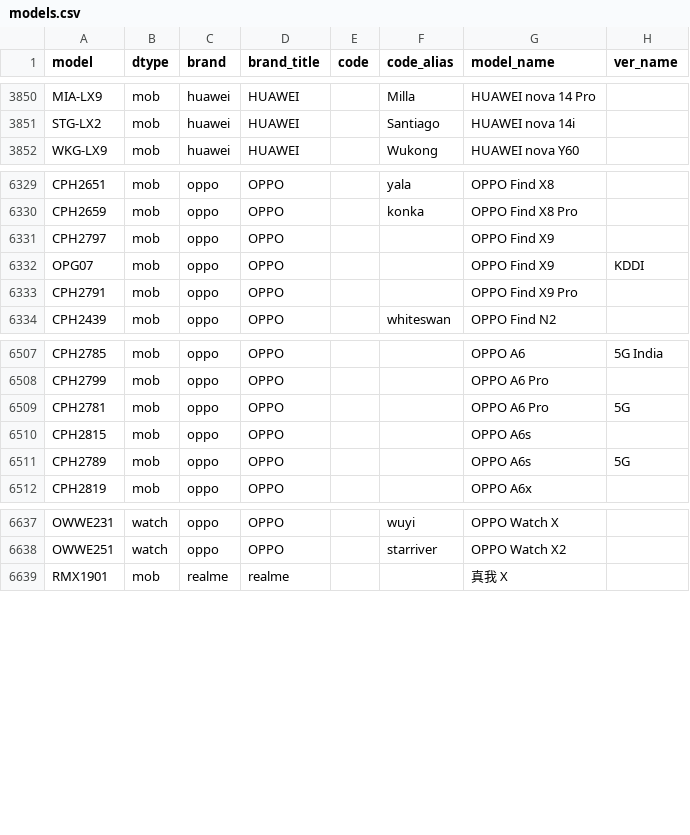
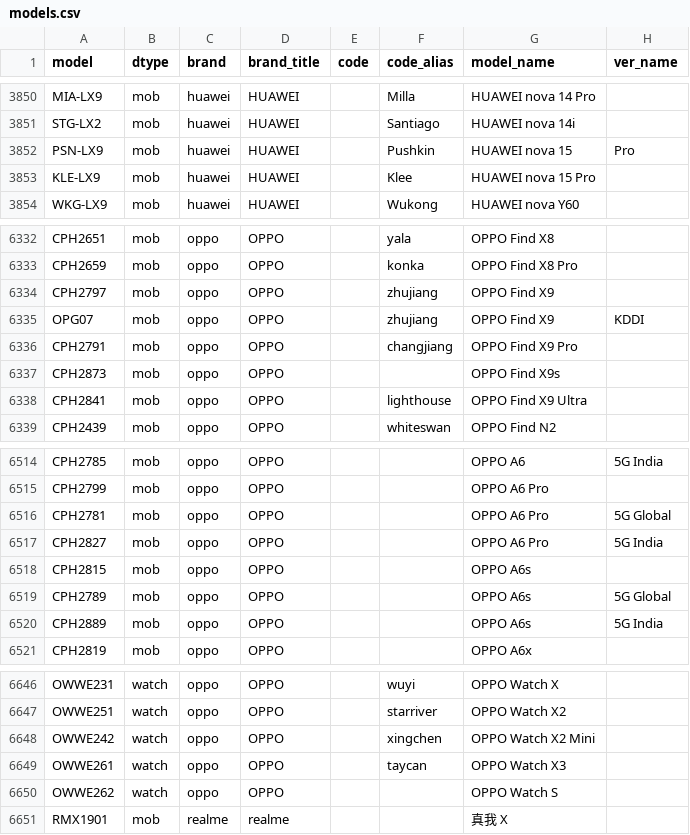
Before and after one commit to YuleBest/MobileModels-csv, a CSV file: models.csv, drawn as a sheet; only a part is shown, gaps mark what is left out; the diff covers the shown part only.

```diff
--- a/models.csv
+++ b/models.csv
@@ -3851,2 +3851,4 @@ MIA-LX9,mob,huawei,HUAWEI,,Milla,HUAWEI nova 14 Pro,
 STG-LX2,mob,huawei,HUAWEI,,Santiago,HUAWEI nova 14i,
+PSN-LX9,mob,huawei,HUAWEI,,Pushkin,HUAWEI nova 15,Pro
+KLE-LX9,mob,huawei,HUAWEI,,Klee,HUAWEI nova 15 Pro,
 WKG-LX9,mob,huawei,HUAWEI,,Wukong,HUAWEI nova Y60,
@@ -6330,5 +6333,7 @@ CPH2651,mob,oppo,OPPO,,yala,OPPO Find X8,
 CPH2659,mob,oppo,OPPO,,konka,OPPO Find X8 Pro,
-CPH2797,mob,oppo,OPPO,,,OPPO Find X9,
-OPG07,mob,oppo,OPPO,,,OPPO Find X9,KDDI
-CPH2791,mob,oppo,OPPO,,,OPPO Find X9 Pro,
+CPH2797,mob,oppo,OPPO,,zhujiang,OPPO Find X9,
+OPG07,mob,oppo,OPPO,,zhujiang,OPPO Find X9,KDDI
+CPH2791,mob,oppo,OPPO,,changjiang,OPPO Find X9 Pro,
+CPH2873,mob,oppo,OPPO,,,OPPO Find X9s,
+CPH2841,mob,oppo,OPPO,,lighthouse,OPPO Find X9 Ultra,
 CPH2439,mob,oppo,OPPO,,whiteswan,OPPO Find N2,
@@ -6508,5 +6515,7 @@ CPH2785,mob,oppo,OPPO,,,OPPO A6,5G India
 CPH2799,mob,oppo,OPPO,,,OPPO A6 Pro,
-CPH2781,mob,oppo,OPPO,,,OPPO A6 Pro,5G
+CPH2781,mob,oppo,OPPO,,,OPPO A6 Pro,5G Global
+CPH2827,mob,oppo,OPPO,,,OPPO A6 Pro,5G India
 CPH2815,mob,oppo,OPPO,,,OPPO A6s,
-CPH2789,mob,oppo,OPPO,,,OPPO A6s,5G
+CPH2789,mob,oppo,OPPO,,,OPPO A6s,5G Global
+CPH2889,mob,oppo,OPPO,,,OPPO A6s,5G India
 CPH2819,mob,oppo,OPPO,,,OPPO A6x,
@@ -6638,2 +6647,5 @@ OWWE231,watch,oppo,OPPO,,wuyi,OPPO Watch X,
 OWWE251,watch,oppo,OPPO,,starriver,OPPO Watch X2,
+OWWE242,watch,oppo,OPPO,,xingchen,OPPO Watch X2 Mini,
+OWWE261,watch,oppo,OPPO,,taycan,OPPO Watch X3,
+OWWE262,watch,oppo,OPPO,,,OPPO Watch S,
 RMX1901,mob,realme,realme,,,真我 X,
```
Also changed, not shown: 3 added rows and 7 edited cells elsewhere in this file, 1 other file.
